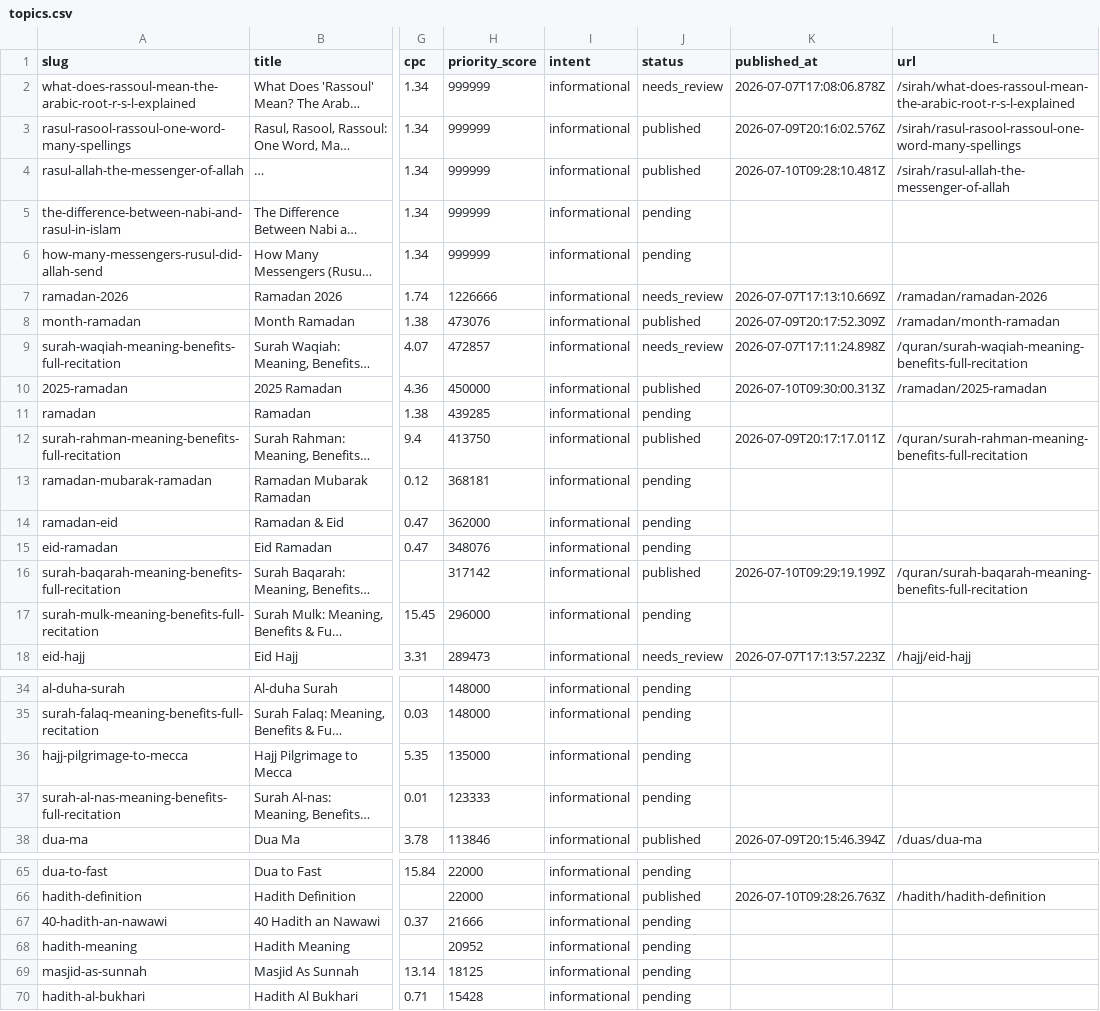
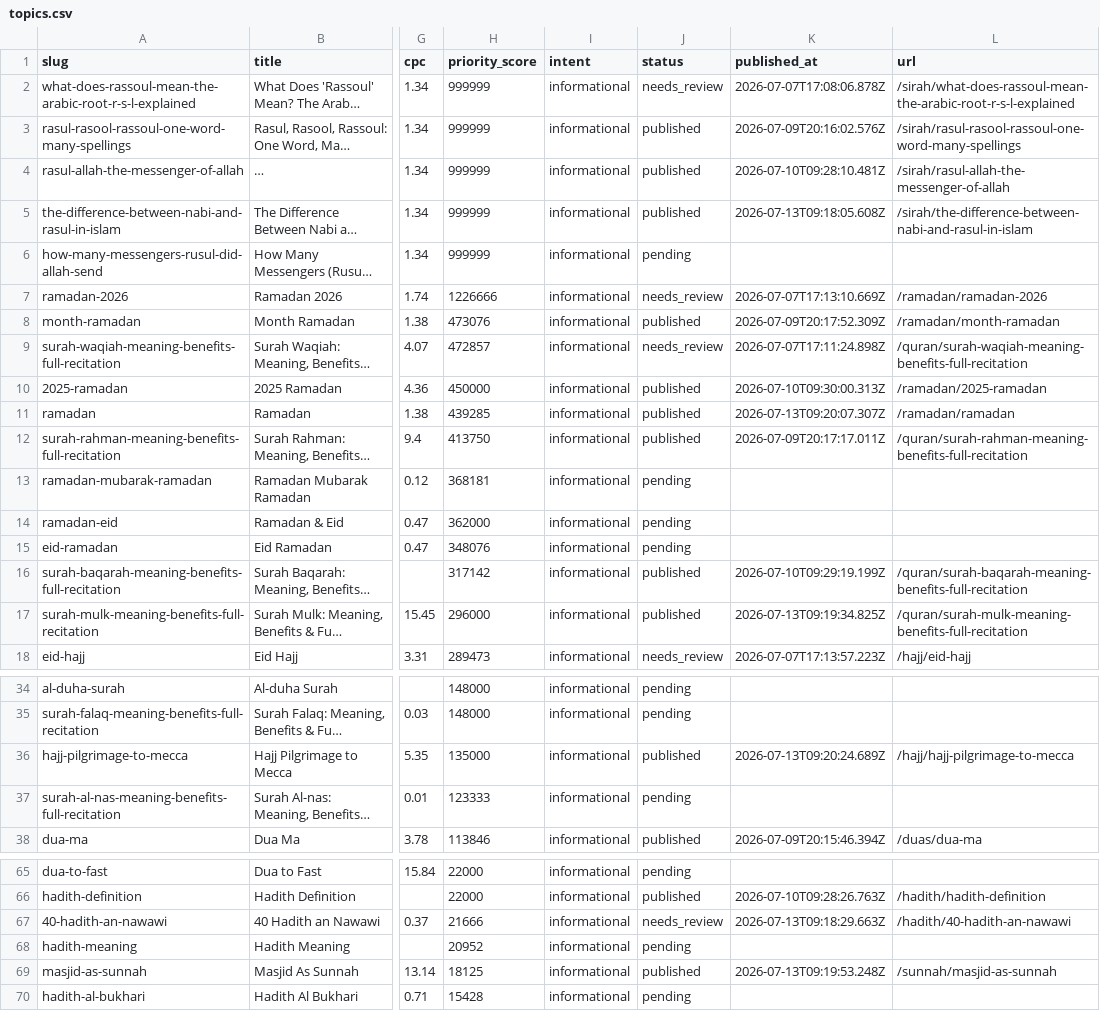
Before and after one commit to abesn/rassoul, a CSV file: content/topics.csv, drawn as a sheet; only a part is shown, gaps mark what is left out; long unchanged cells end in …; the diff covers the shown part only; the diff names each change by its address in the sheet, - before the commit and + after, or states it on an @@ line.

```diff
--- a/content/topics.csv
+++ b/content/topics.csv
-J5 (status): pending
+J5 (status): published
-K5 (published_at): (empty)
+K5 (published_at): 2026-07-13T09:18:05.608Z
-L5 (url): (empty)
+L5 (url): /sirah/the-difference-between-nabi-and-rasul-in-islam
-J11 (status): pending
+J11 (status): published
-K11 (published_at): (empty)
+K11 (published_at): 2026-07-13T09:20:07.307Z
-L11 (url): (empty)
+L11 (url): /ramadan/ramadan
-J17 (status): pending
+J17 (status): published
-K17 (published_at): (empty)
+K17 (published_at): 2026-07-13T09:19:34.825Z
-L17 (url): (empty)
+L17 (url): /quran/surah-mulk-meaning-benefits-full-recitation
-J36 (status): pending
+J36 (status): published
-K36 (published_at): (empty)
+K36 (published_at): 2026-07-13T09:20:24.689Z
-L36 (url): (empty)
+L36 (url): /hajj/hajj-pilgrimage-to-mecca
-J67 (status): pending
+J67 (status): needs_review
-K67 (published_at): (empty)
+K67 (published_at): 2026-07-13T09:18:29.663Z
-L67 (url): (empty)
+L67 (url): /hadith/40-hadith-an-nawawi
-J69 (status): pending
+J69 (status): published
-K69 (published_at): (empty)
+K69 (published_at): 2026-07-13T09:19:53.248Z
-L69 (url): (empty)
+L69 (url): /sunnah/masjid-as-sunnah
```
Also changed, not shown: 12 edited cells elsewhere in this file, 10 other files.
